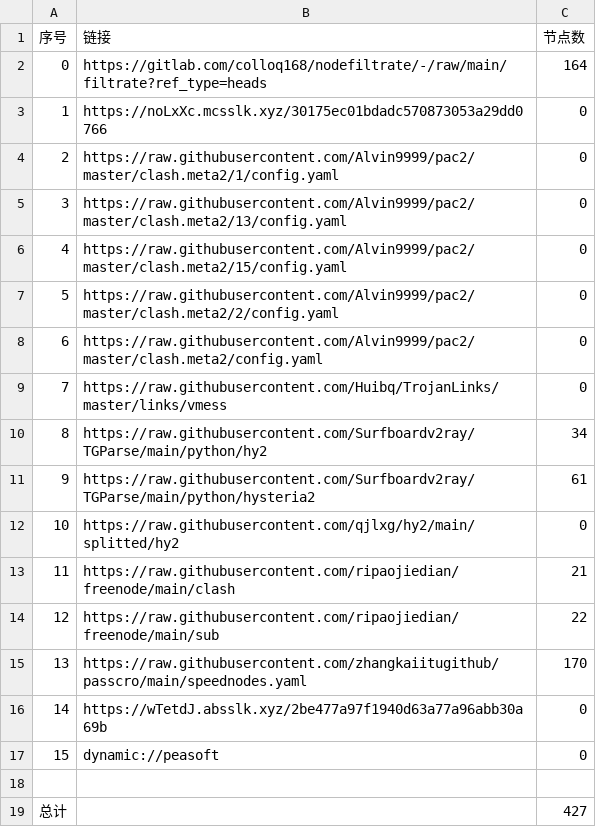
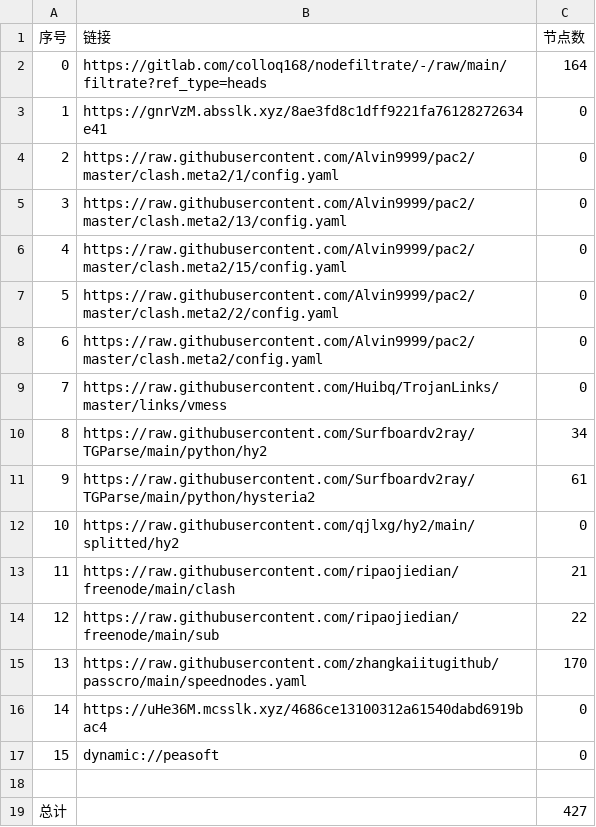
Before and after one commit to yg8080/AutoMergePublicNodes, a CSV file: list_result.csv, drawn as a sheet.

```diff
--- a/list_result.csv
+++ b/list_result.csv
@@ -2,3 +2,3 @@
 0,https://gitlab.com/colloq168/nodefiltrate/-/raw/main/filtrate?ref_type=heads,164
-1,https://noLxXc.mcsslk.xyz/30175ec01bdadc570873053a29dd0766,0
+1,https://gnrVzM.absslk.xyz/8ae3fd8c1dff9221fa76128272634e41,0
 2,https://raw.githubusercontent.com/Alvin9999/pac2/master/clash.meta2/1/config.yaml,0
@@ -15,3 +15,3 @@
 13,https://raw.githubusercontent.com/zhangkaiitugithub/passcro/main/speednodes.yaml,170
-14,https://wTetdJ.absslk.xyz/2be477a97f1940d63a77a96abb30a69b,0
+14,https://uHe36M.mcsslk.xyz/4686ce13100312a61540dabd6919bac4,0
 15,dynamic://peasoft,0
```
Also changed, not shown: 3 other files.
